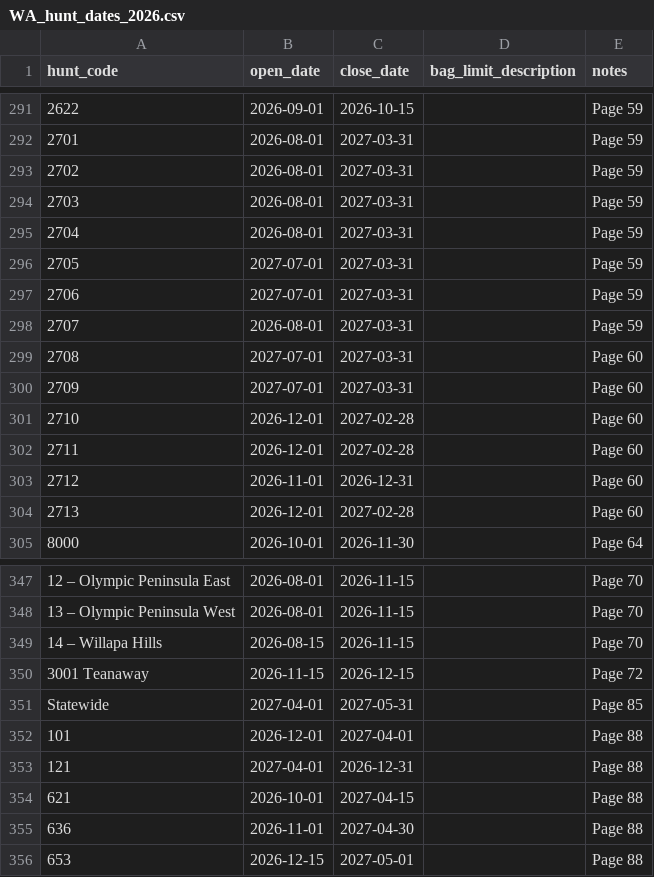
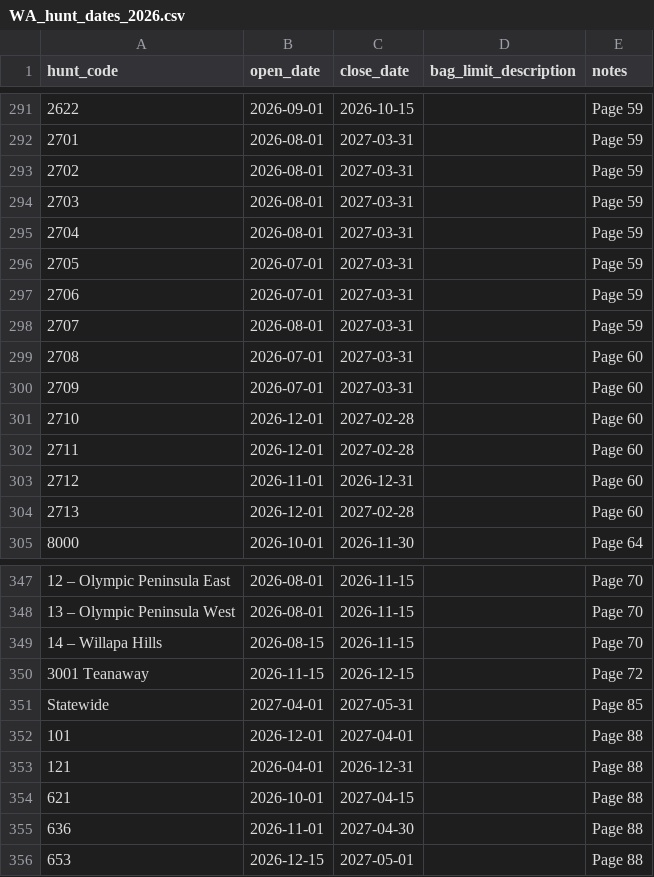
Before and after one commit to grayson-sys/nm_hunts_site, a CSV file: WA/proclamations/2026/WA_hunt_dates_2026.csv, drawn as a sheet; only a part is shown, gaps mark what is left out; the diff names each change by its address in the sheet, - before the commit and + after, or states it on an @@ line.

```diff
--- a/WA/proclamations/2026/WA_hunt_dates_2026.csv
+++ b/WA/proclamations/2026/WA_hunt_dates_2026.csv
-B296:B297 (open_date): 2027-07-01
+B296:B297 (open_date): 2026-07-01
-B299:B300 (open_date): 2027-07-01
+B299:B300 (open_date): 2026-07-01
-B353 (open_date): 2027-04-01
+B353 (open_date): 2026-04-01
```
Also changed, not shown: AZ/proclamations/2026/AZ_hunt_dates_2026.csv, CA/proclamations/2026/CA_hunt_dates_2026.csv, 4 other files.
